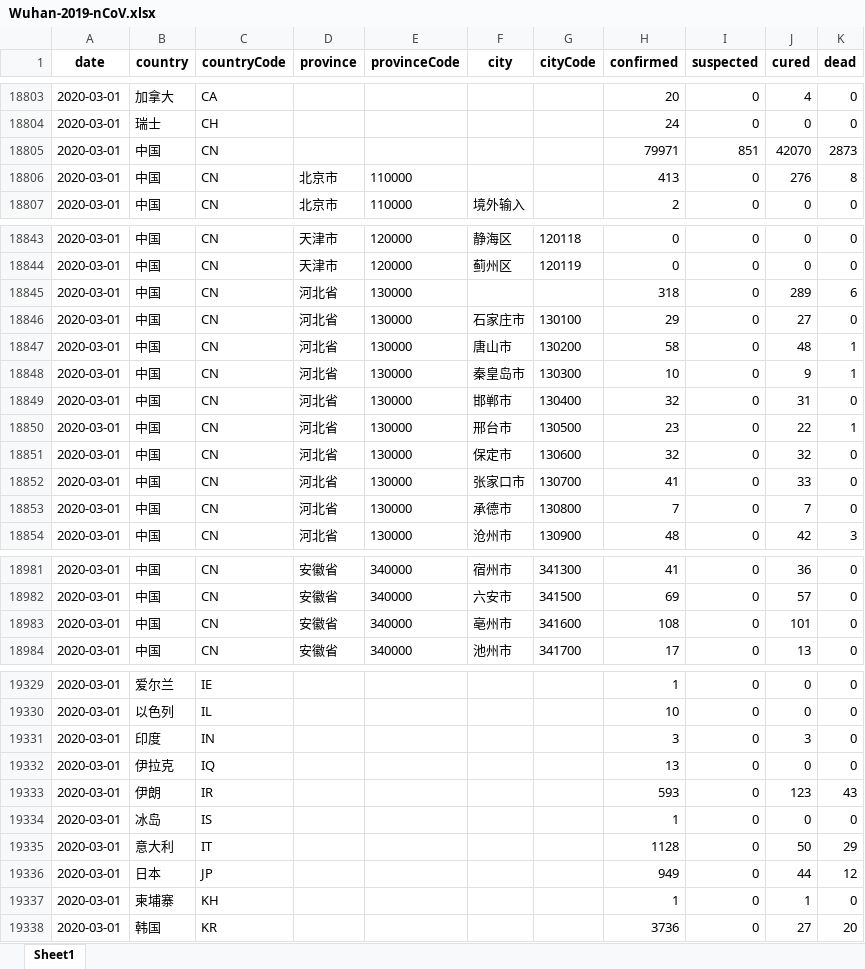
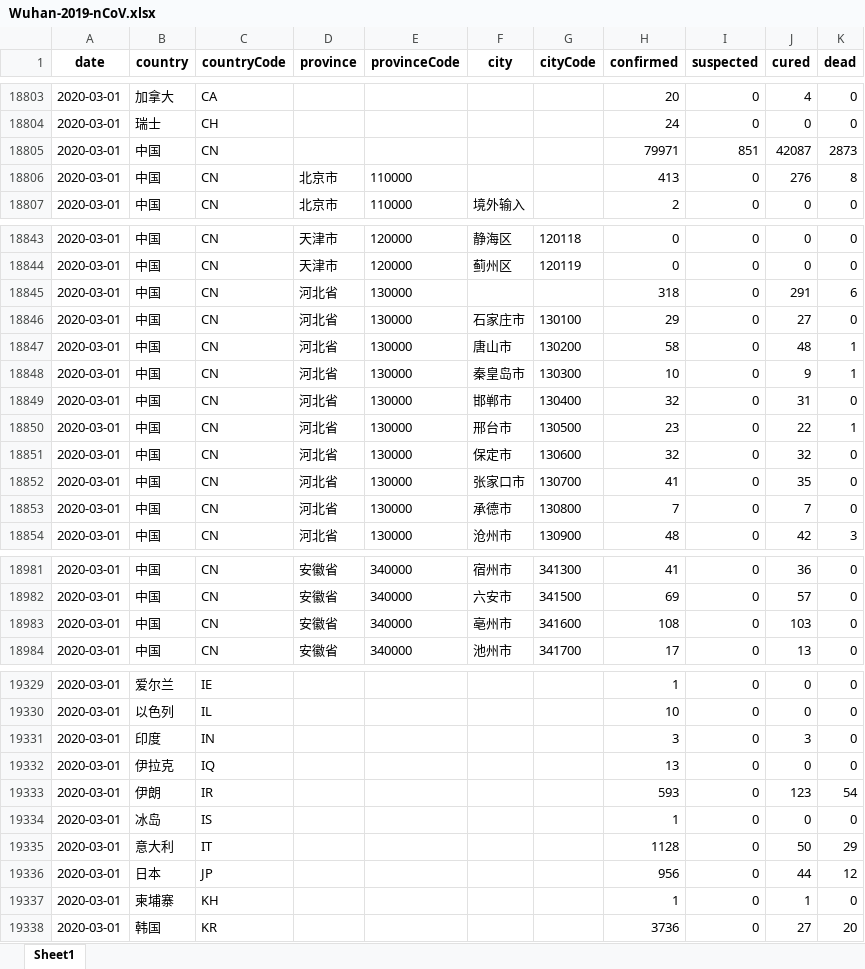
Before and after one commit to canghailan/Wuhan-2019-nCoV, an Excel workbook: Wuhan-2019-nCoV.xlsx, sheet Sheet1, drawn as a sheet; only a part is shown, gaps mark what is left out; values as stored, in another font and other column widths than the file's, no borders; the diff covers the shown part only; the diff names each change by its address in the sheet, - before the commit and + after, or states it on an @@ line.

```diff
--- a/Wuhan-2019-nCoV.xlsx (sheet Sheet1)
+++ b/Wuhan-2019-nCoV.xlsx (sheet Sheet1)
-J18805 (cured): 42070
+J18805 (cured): 42087
-J18845 (cured): 289
+J18845 (cured): 291
-J18852 (cured): 33
+J18852 (cured): 35
-J18983 (cured): 101
+J18983 (cured): 103
-K19333 (dead): 43
+K19333 (dead): 54
-H19336 (confirmed): 949
+H19336 (confirmed): 956
```
Also changed, not shown: 13 edited cells elsewhere in this sheet, 2 other files.
